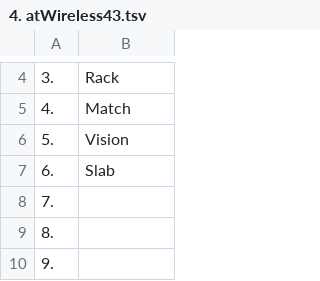
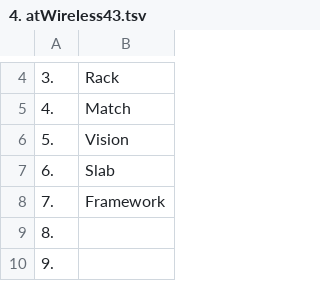
Before and after one commit to openroot/onlyIf31, a TSV file: 1. longVariable47/4. atWireless43/4. atWireless43.tsv, drawn as a sheet; only a part is shown, gaps mark what is left out.

```diff
--- a/1. longVariable47/4. atWireless43/4. atWireless43.tsv
+++ b/1. longVariable47/4. atWireless43/4. atWireless43.tsv
@@ -7,3 +7,3 @@
 6.	Slab
-7.	
+7.	Framework
 8.	
```
Also changed, not shown: 1. longVariable47/23. xChecksum34/23. xChecksum34.tsv.
